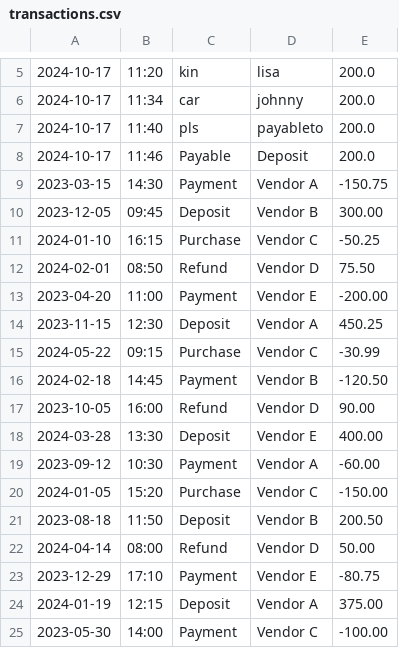
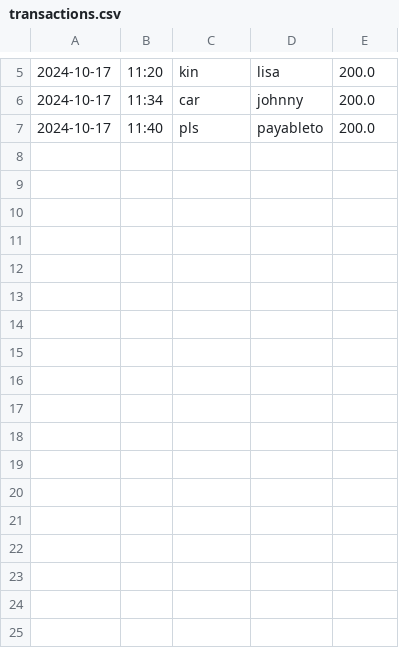
Before and after one commit to AyannaWDevs/AccountingLedger, a CSV file: pluralsight-capstone-1/src/main/resources/transactions.csv, drawn as a sheet; only a part is shown, gaps mark what is left out; the diff names each change by its address in the sheet, - before the commit and + after, or states it on an @@ line.

Commit message:
updated csv transactions

```diff
--- a/pluralsight-capstone-1/src/main/resources/transactions.csv
+++ b/pluralsight-capstone-1/src/main/resources/transactions.csv
-row 8: 2024-10-17 | 11:46 | Payable | Deposit | 200.0
-row 9: 2023-03-15 | 14:30 | Payment | Vendor A | -150.75
-row 10: 2023-12-05 | 09:45 | Deposit | Vendor B | 300.00
-row 11: 2024-01-10 | 16:15 | Purchase | Vendor C | -50.25
-row 12: 2024-02-01 | 08:50 | Refund | Vendor D | 75.50
-row 13: 2023-04-20 | 11:00 | Payment | Vendor E | -200.00
-row 14: 2023-11-15 | 12:30 | Deposit | Vendor A | 450.25
-row 15: 2024-05-22 | 09:15 | Purchase | Vendor C | -30.99
-row 16: 2024-02-18 | 14:45 | Payment | Vendor B | -120.50
-row 17: 2023-10-05 | 16:00 | Refund | Vendor D | 90.00
-row 18: 2024-03-28 | 13:30 | Deposit | Vendor E | 400.00
-row 19: 2023-09-12 | 10:30 | Payment | Vendor A | -60.00
-row 20: 2024-01-05 | 15:20 | Purchase | Vendor C | -150.00
-row 21: 2023-08-18 | 11:50 | Deposit | Vendor B | 200.50
-row 22: 2024-04-14 | 08:00 | Refund | Vendor D | 50.00
-row 23: 2023-12-29 | 17:10 | Payment | Vendor E | -80.75
-row 24: 2024-01-19 | 12:15 | Deposit | Vendor A | 375.00
-row 25: 2023-05-30 | 14:00 | Payment | Vendor C | -100.00
```
